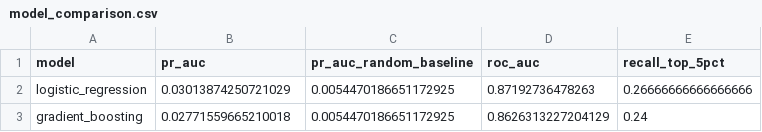
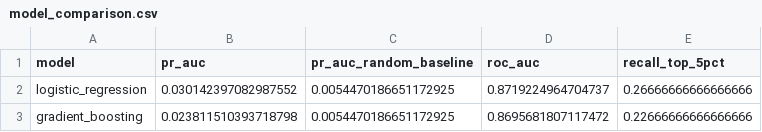
Before and after one commit to deeppunj/patient-finding-synthea, a CSV file: reports/model_comparison.csv, drawn as a sheet.

Commit message:
Add survival analysis (step 5): time to kidney diagnosis
- survival_utils.py: follow-up time, censoring, Kaplan-Meier, C-index
- step5_survival.py: discrete-time survival models (logistic, gradient boosting), MLflow experiment ckd_survival
- make_survival_design.py: follow-up picture
- tests/test_survival.py: 14 tests, no database needed
- settings.py: DATA_END; run_all.py: runs step 5
- README: survival section with Kaplan-Meier curves, calibration and results
- reports: regenerated survival plots and csv files

```diff
--- a/reports/model_comparison.csv
+++ b/reports/model_comparison.csv
@@ -1,3 +1,3 @@
 model,pr_auc,pr_auc_random_baseline,roc_auc,recall_top_5pct
-logistic_regression,0.03013874250721029,0.0054470186651172925,0.87192736478263,0.26666666666666666
-gradient_boosting,0.02771559665210018,0.0054470186651172925,0.8626313227204129,0.24
+logistic_regression,0.030142397082987552,0.0054470186651172925,0.8719224964704737,0.26666666666666666
+gradient_boosting,0.023811510393718798,0.0054470186651172925,0.8695681807117472,0.22666666666666666
```
Also changed, not shown: reports/feature_importance.csv, 18 other files.
